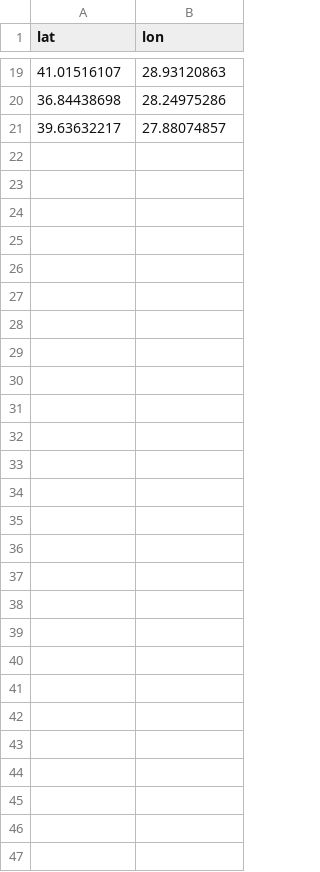
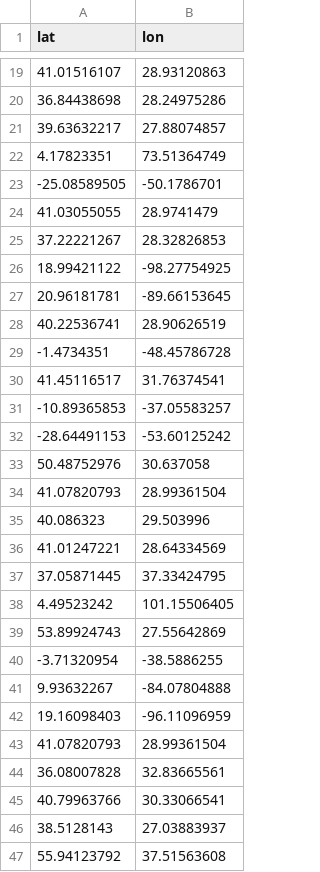
Before and after one commit to kellyfj/HereHackWeek, a CSV file: demo/d3data.csv, drawn as a sheet; only a part is shown, gaps mark what is left out.

```diff
--- a/demo/d3data.csv
+++ b/demo/d3data.csv
@@ -21 +21,27 @@ lat,lon
 39.63632217,27.88074857
+4.17823351,73.51364749
+-25.08589505,-50.1786701
+41.03055055,28.9741479
+37.22221267,28.32826853
+18.99421122,-98.27754925
+20.96181781,-89.66153645
+40.22536741,28.90626519
+-1.4734351,-48.45786728
+41.45116517,31.76374541
+-10.89365853,-37.05583257
+-28.64491153,-53.60125242
+50.48752976,30.637058
+41.07820793,28.99361504
+40.086323,29.503996
+41.01247221,28.64334569
+37.05871445,37.33424795
+4.49523242,101.15506405
+53.89924743,27.55642869
+-3.71320954,-38.5886255
+9.93632267,-84.07804888
+19.16098403,-96.11096959
+41.07820793,28.99361504
+36.08007828,32.83665561
+40.79963766,30.33066541
+38.5128143,27.03883937
+55.94123792,37.51563608
```
Also changed, not shown: 1 other file.
